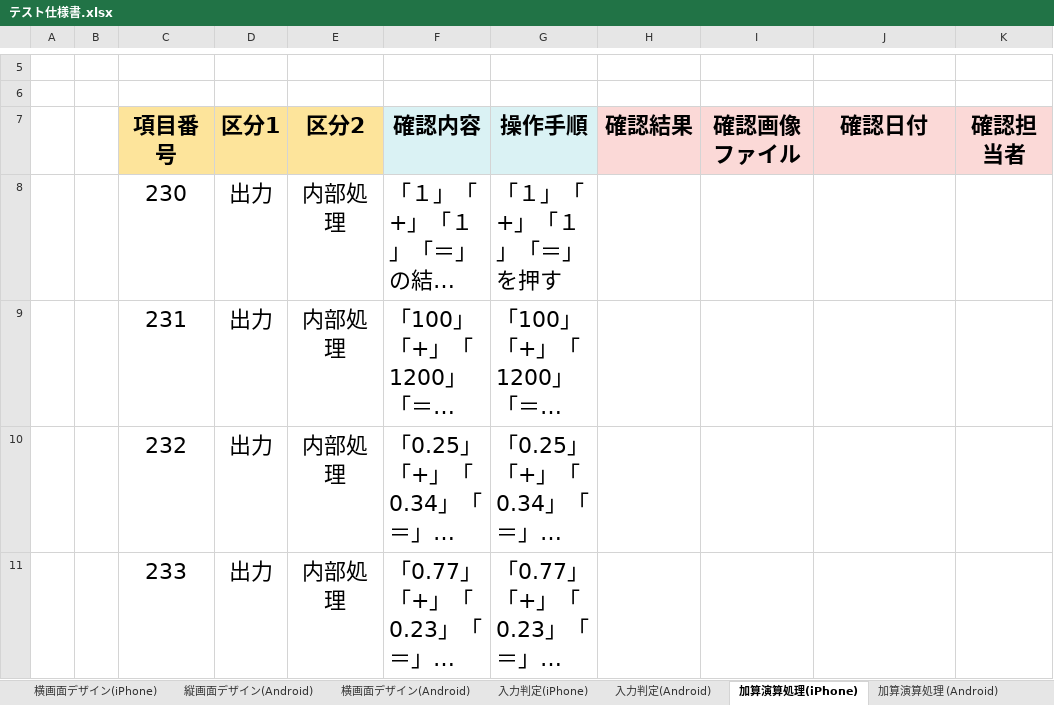
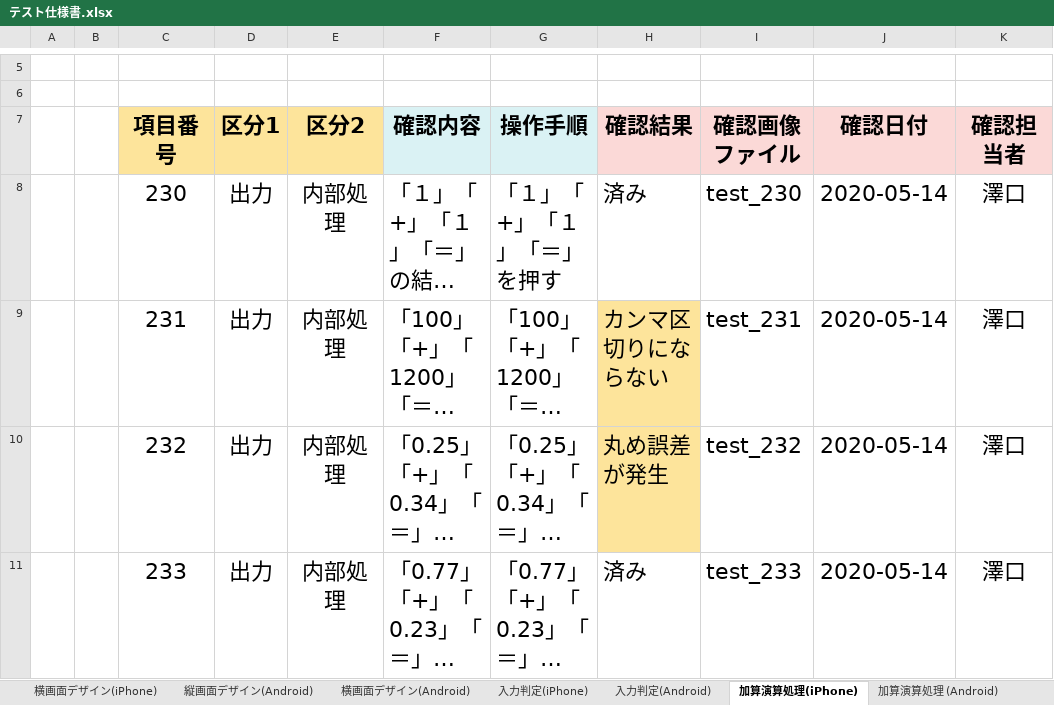
Before and after one commit to NakamuraYuChesnaughtSceptile/Dentaku_project.github.io, an Excel workbook: テスト仕様書/実装エクセル/テスト仕様書.xlsx, sheet 加算演算処理(iPhone), drawn as a sheet; only a part is shown, gaps mark what is left out; long unchanged cells end in …; values as stored, in another font and other column widths than the file's, no borders; the diff covers the shown part only; the diff names each change by its address in the sheet, - before the commit and + after, or states it on an @@ line.

```diff
--- a/テスト仕様書/実装エクセル/テスト仕様書.xlsx (sheet 加算演算処理(iPhone))
+++ b/テスト仕様書/実装エクセル/テスト仕様書.xlsx (sheet 加算演算処理(iPhone))
-H8 (確認結果): (empty)
+H8 (確認結果): 済み
-I8 (確認画像ファイル): (empty)
+I8 (確認画像ファイル): test_230
-J8:J11 (確認日付): (empty)
+J8:J11 (確認日付): 2020-05-14
-K8:K11 (確認担当者): (empty)
+K8:K11 (確認担当者): 澤口
-H9 (確認結果): (empty)
+H9 (確認結果): カンマ区切りにならない
-H9:H10 fill: none
+H9:H10 fill: #FDE49B
-I9 (確認画像ファイル): (empty)
+I9 (確認画像ファイル): test_231
-H10 (確認結果): (empty)
+H10 (確認結果): 丸め誤差が発生
-I10 (確認画像ファイル): (empty)
+I10 (確認画像ファイル): test_232
-H11 (確認結果): (empty)
+H11 (確認結果): 済み
-I11 (確認画像ファイル): (empty)
+I11 (確認画像ファイル): test_233
```
Also changed, not shown: 17 edited cells and cell formats elsewhere in this sheet, sheet 乗算演算処理(iPhone), sheet 徐算演算処理 (iPhone), sheet 減算演算処理(iPhone), sheet 1分の100表示処理, sheet 正負変換処理, 38 other files.
